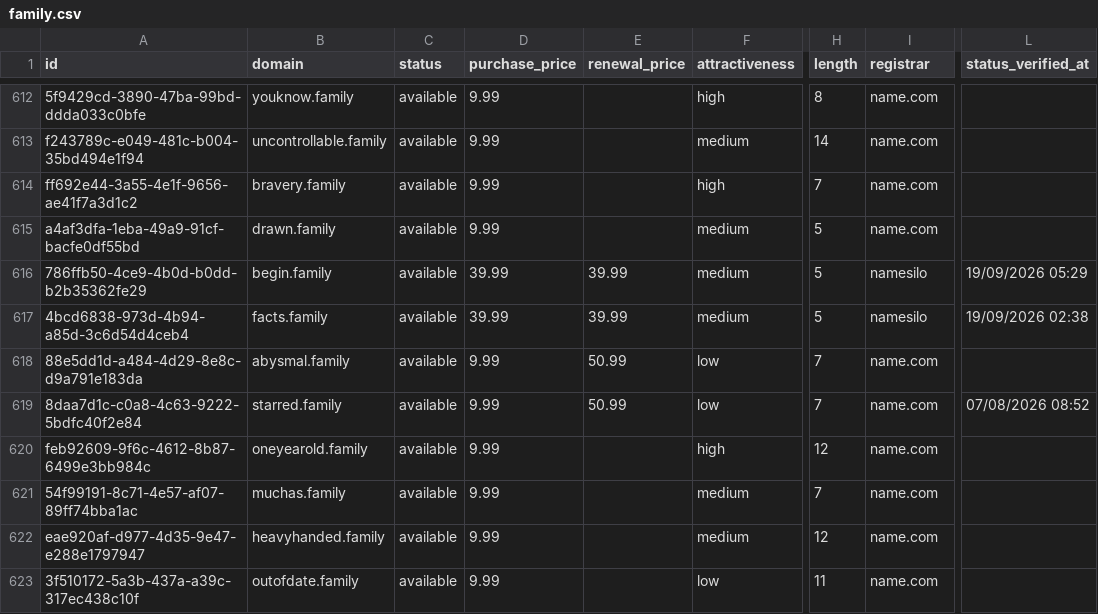
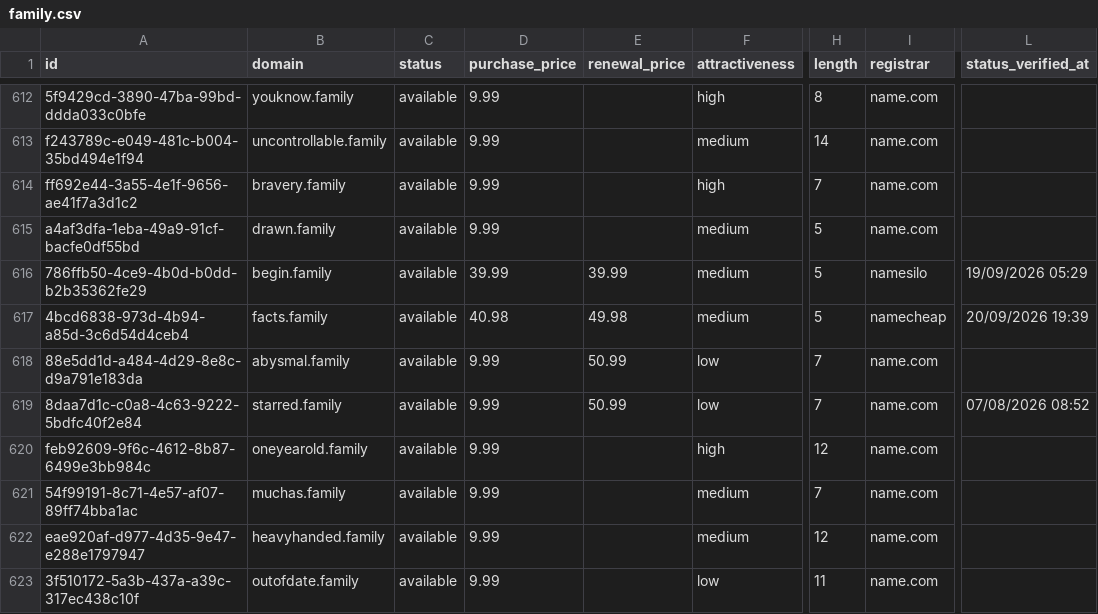
Before and after one commit to UniqueDomains/family-oneword-domains, a CSV file: family.csv, drawn as a sheet; only a part is shown, gaps mark what is left out; the diff names each change by its address in the sheet, - before the commit and + after, or states it on an @@ line.

Commit message:
Domains update

```diff
--- a/family.csv
+++ b/family.csv
-D617 (purchase_price): 39.99
+D617 (purchase_price): 40.98
-E617 (renewal_price): 39.99
+E617 (renewal_price): 49.98
-I617 (registrar): namesilo
+I617 (registrar): namecheap
-L617 (status_verified_at): 19/09/2026 02:38
+L617 (status_verified_at): 20/09/2026 19:39
```
Also changed, not shown: 4 other files.
